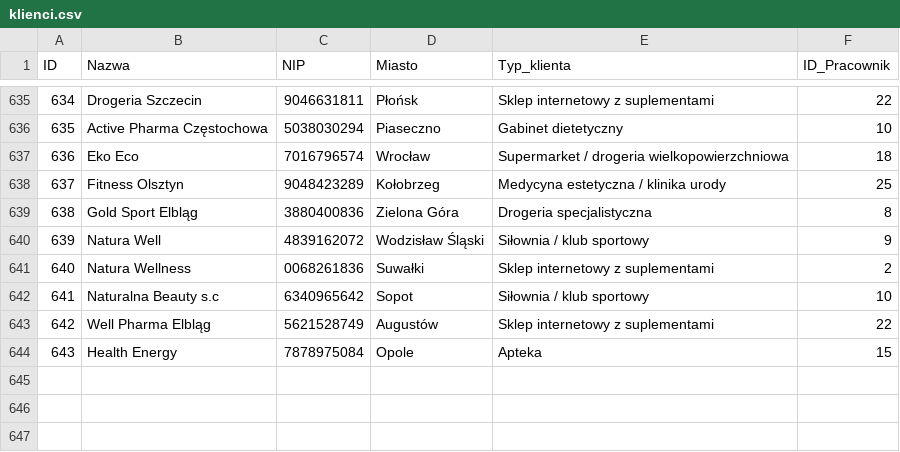
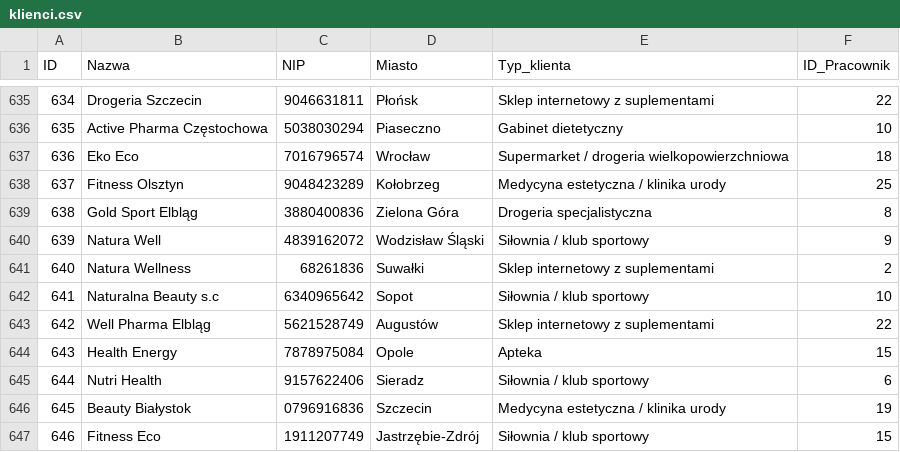
Before and after one commit to abazela/generator-danych, a CSV file: dane_csv/klienci.csv, drawn as a sheet; only a part is shown, gaps mark what is left out.

```diff
--- a/dane_csv/klienci.csv
+++ b/dane_csv/klienci.csv
@@ -640,3 +640,3 @@
 639,Natura Well,4839162072,Wodzisław Śląski,Siłownia / klub sportowy,9
-640,Natura Wellness,0068261836,Suwałki,Sklep internetowy z suplementami,2
+640,Natura Wellness,68261836,Suwałki,Sklep internetowy z suplementami,2
 641,Naturalna Beauty s.c,6340965642,Sopot,Siłownia / klub sportowy,10
@@ -644 +644,4 @@
 643,Health Energy ,7878975084,Opole,Apteka,15
+644,Nutri Health,9157622406,Sieradz,Siłownia / klub sportowy,6
+645,Beauty Białystok,0796916836,Szczecin,Medycyna estetyczna / klinika urody,19
+646,Fitness Eco ,1911207749,Jastrzębie-Zdrój,Siłownia / klub sportowy,15
```
Also changed, not shown: dane_csv/pozycje_zamowienie.csv, dane_csv/zamowienia.csv.
